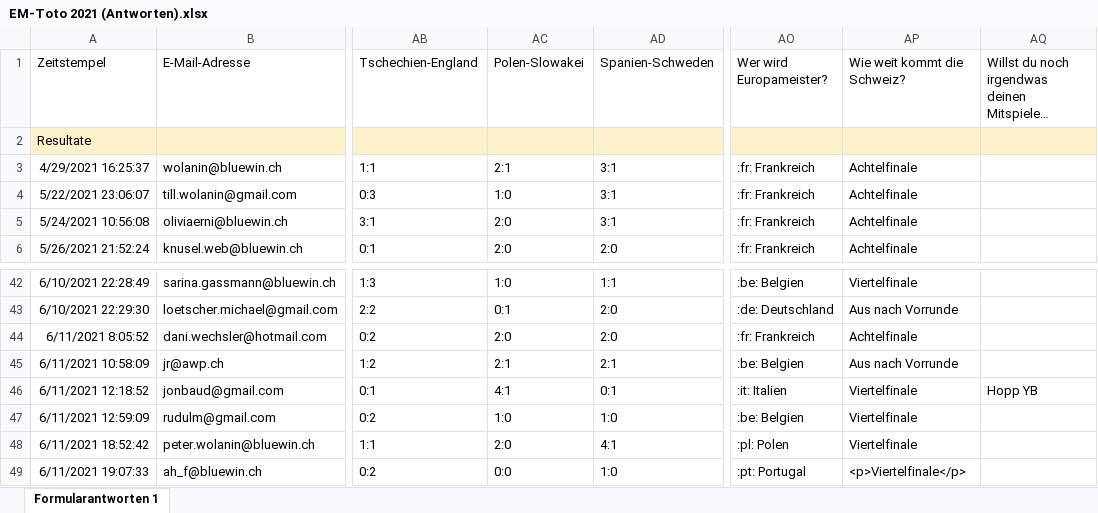
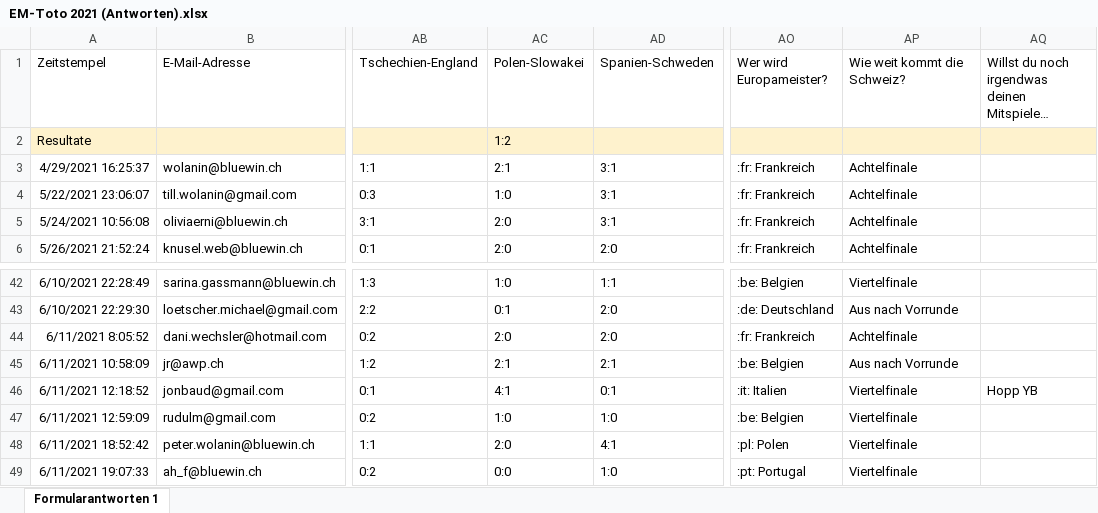
Before and after one commit to awp-finanznachrichten/em-toto-2021, an Excel workbook: Tipps/EM-Toto 2021 (Antworten).xlsx, sheet Formularantworten 1, drawn as a sheet; only a part is shown, gaps mark what is left out; long unchanged cells end in …; values as stored, in another font and other column widths than the file's, no borders; the diff names each change by its address in the sheet, - before the commit and + after, or states it on an @@ line.

```diff
--- a/Tipps/EM-Toto 2021 (Antworten).xlsx (sheet Formularantworten 1)
+++ b/Tipps/EM-Toto 2021 (Antworten).xlsx (sheet Formularantworten 1)
-AC2: (empty)
+AC2: 1:2
-AP49: <p>Viertelfinale</p>
+AP49: Viertelfinale
```
Also changed, not shown: 1 other file.
